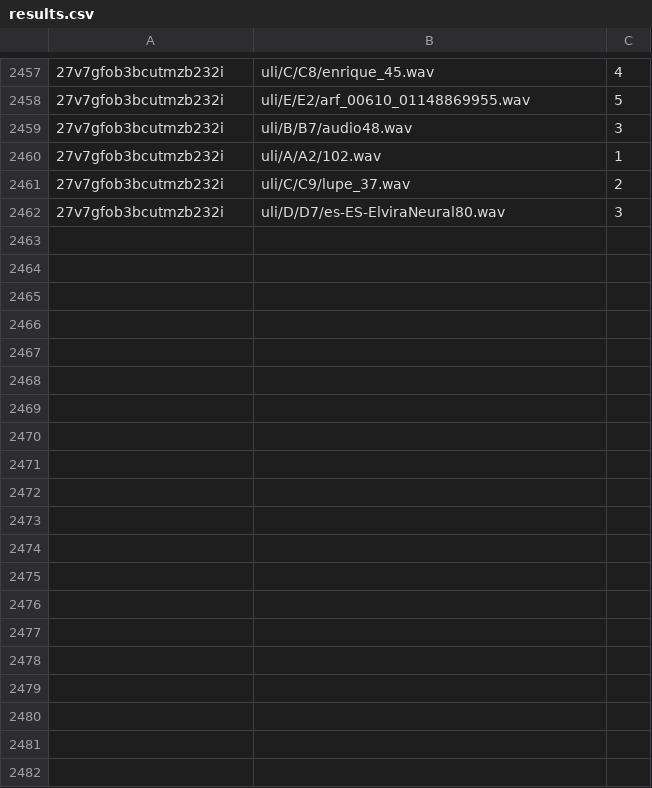
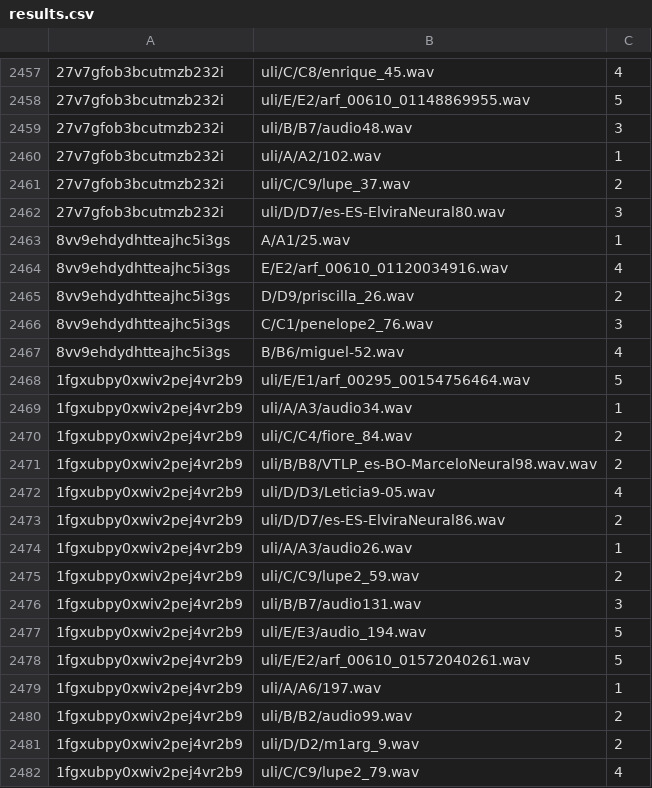
Before and after one commit to asosawelford/tesis, a CSV file: backend/results.csv, drawn as a sheet; only a part is shown, gaps mark what is left out; the diff covers the shown part only; the diff names each change by its address in the sheet, - before the commit and + after, or states it on an @@ line.

Commit message:
results 13 11 pt3

```diff
--- a/backend/results.csv
+++ b/backend/results.csv
+row 2463: 8vv9ehdydhtteajhc5i3gs | A/A1/25.wav | 1
+row 2464: 8vv9ehdydhtteajhc5i3gs | E/E2/arf_00610_01120034916.wav | 4
+row 2465: 8vv9ehdydhtteajhc5i3gs | D/D9/priscilla_26.wav | 2
+row 2466: 8vv9ehdydhtteajhc5i3gs | C/C1/penelope2_76.wav | 3
+row 2467: 8vv9ehdydhtteajhc5i3gs | B/B6/miguel-52.wav | 4
+row 2468: 1fgxubpy0xwiv2pej4vr2b9 | uli/E/E1/arf_00295_00154756464.wav | 5
+row 2469: 1fgxubpy0xwiv2pej4vr2b9 | uli/A/A3/audio34.wav | 1
+row 2470: 1fgxubpy0xwiv2pej4vr2b9 | uli/C/C4/fiore_84.wav | 2
+row 2471: 1fgxubpy0xwiv2pej4vr2b9 | uli/B/B8/VTLP_es-BO-MarceloNeural98.wav.wav | 2
+row 2472: 1fgxubpy0xwiv2pej4vr2b9 | uli/D/D3/Leticia9-05.wav | 4
+row 2473: 1fgxubpy0xwiv2pej4vr2b9 | uli/D/D7/es-ES-ElviraNeural86.wav | 2
+row 2474: 1fgxubpy0xwiv2pej4vr2b9 | uli/A/A3/audio26.wav | 1
+row 2475: 1fgxubpy0xwiv2pej4vr2b9 | uli/C/C9/lupe2_59.wav | 2
+row 2476: 1fgxubpy0xwiv2pej4vr2b9 | uli/B/B7/audio131.wav | 3
+row 2477: 1fgxubpy0xwiv2pej4vr2b9 | uli/E/E3/audio_194.wav | 5
+row 2478: 1fgxubpy0xwiv2pej4vr2b9 | uli/E/E2/arf_00610_01572040261.wav | 5
+row 2479: 1fgxubpy0xwiv2pej4vr2b9 | uli/A/A6/197.wav | 1
+row 2480: 1fgxubpy0xwiv2pej4vr2b9 | uli/B/B2/audio99.wav | 2
+row 2481: 1fgxubpy0xwiv2pej4vr2b9 | uli/D/D2/m1arg_9.wav | 2
+row 2482: 1fgxubpy0xwiv2pej4vr2b9 | uli/C/C9/lupe2_79.wav | 4
```
Also changed, not shown: 35 added rows elsewhere in this file, backend/emails.csv, backend/participants.csv, 5 other files.
